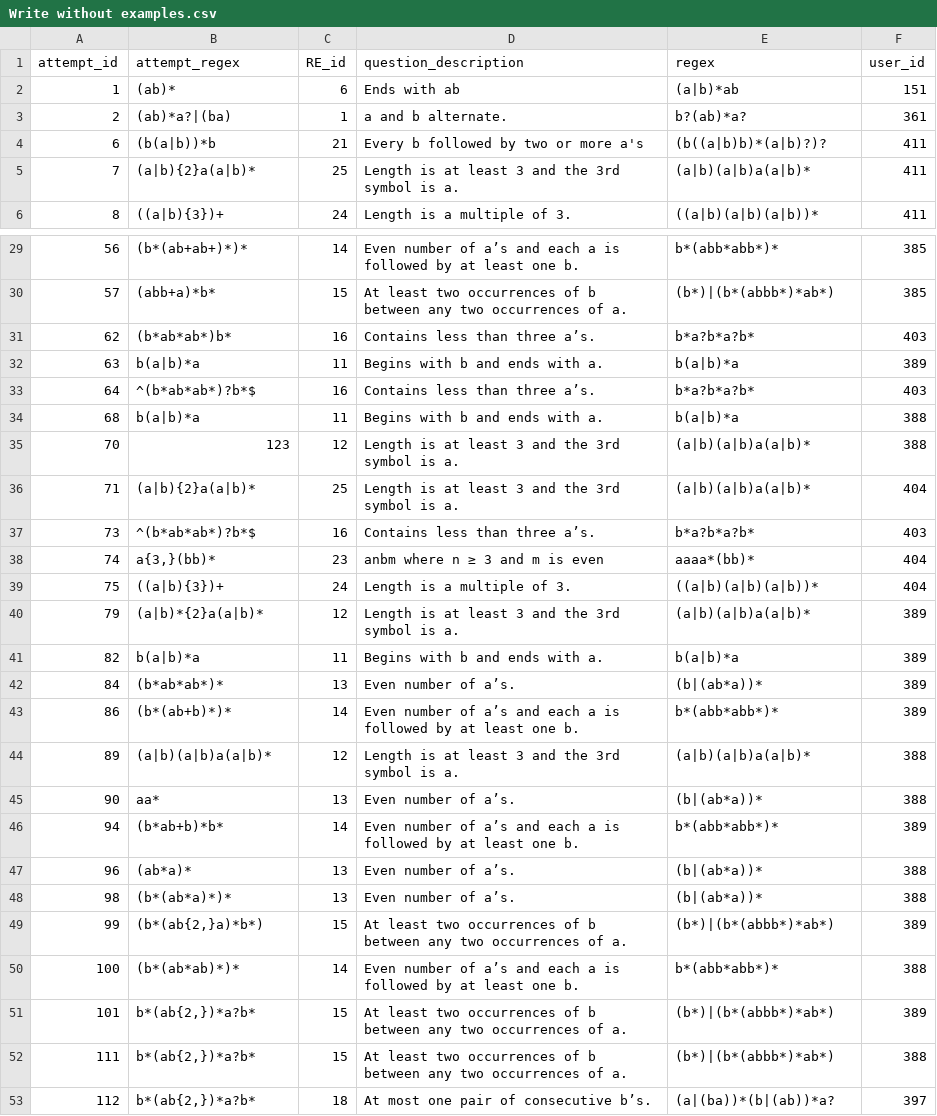
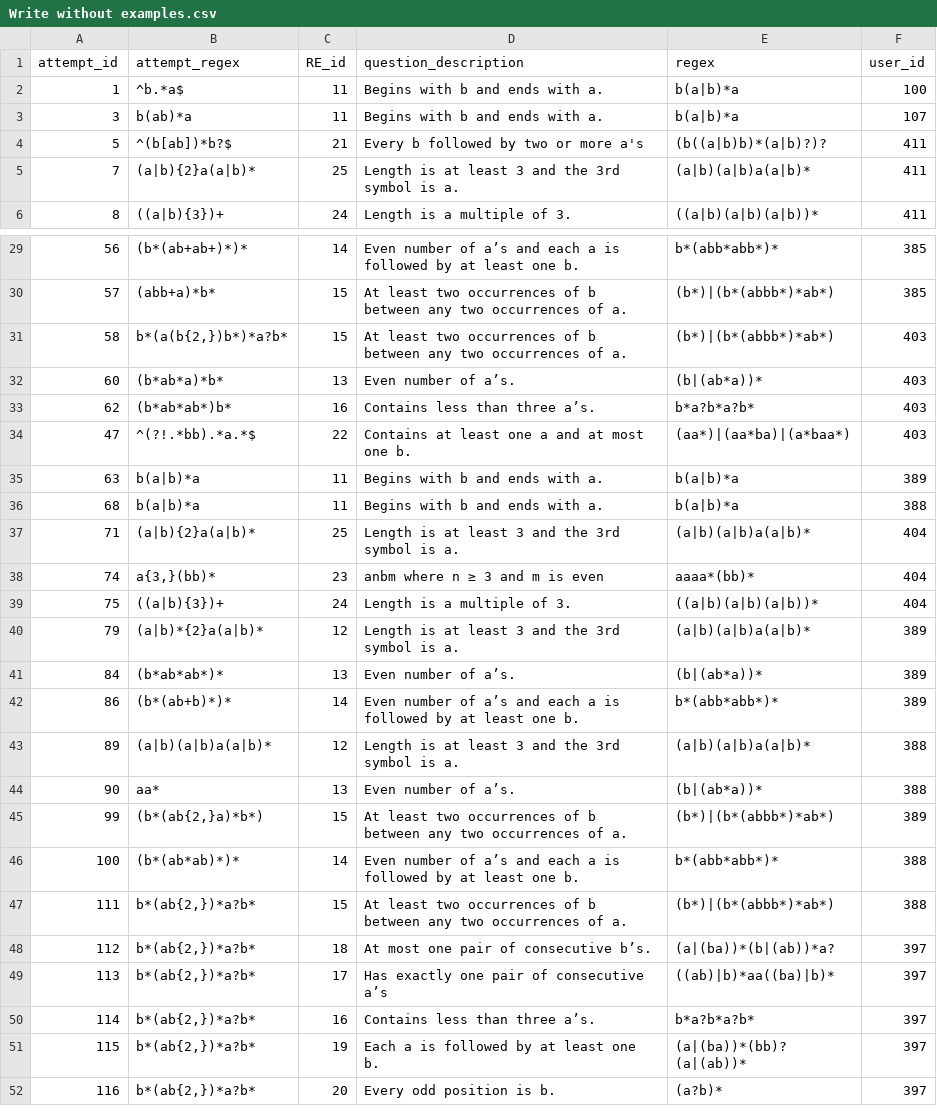
Before and after one commit to lmh1024-dev/Coverage, a CSV file: Data/Classroom_User_study/Write without examples.csv, drawn as a sheet; only a part is shown, gaps mark what is left out; the shorter side is filled out with more unchanged rows; the diff covers the shown part only.

```diff
--- a/Data/Classroom_User_study/Write without examples.csv
+++ b/Data/Classroom_User_study/Write without examples.csv
@@ -1,5 +1,5 @@
 attempt_id,attempt_regex,RE_id,question_description,regex,user_id
-1,(ab)*,6,Ends with ab,(a|b)*ab,151
-2,(ab)*a?|(ba),1,a and b alternate.,b?(ab)*a?,361
-6,(b(a|b))*b,21,Every b followed by two or more a's,(b((a|b)b)*(a|b)?)?,411
+1,^b.*a$,11,Begins with b and ends with a.,b(a|b)*a,100
+3,b(ab)*a,11,Begins with b and ends with a.,b(a|b)*a,107
+5,^(b[ab])*b?$,21,Every b followed by two or more a's,(b((a|b)b)*(a|b)?)?,411
 7,(a|b){2}a(a|b)*,25,Length is at least 3 and the 3rd symbol is a.,(a|b)(a|b)a(a|b)*,411
@@ -30,9 +30,9 @@
 57,(abb+a)*b*,15,At least two occurrences of b between any two occurrences of a.,(b*)|(b*(abbb*)*ab*),385
+58,"b*(a(b{2,})b*)*a?b*",15,At least two occurrences of b between any two occurrences of a.,(b*)|(b*(abbb*)*ab*),403
+60,(b*ab*a)*b*,13,Even number of a’s.,(b|(ab*a))*,403
 62,(b*ab*ab*)b*,16,Contains less than three a’s.,b*a?b*a?b*,403
+47,^(?!.*bb).*a.*$,22,Contains at least one a and at most one b.,(aa*)|(aa*ba)|(a*baa*),403
 63,b(a|b)*a,11,Begins with b and ends with a.,b(a|b)*a,389
-64,^(b*ab*ab*)?b*$,16,Contains less than three a’s.,b*a?b*a?b*,403
 68,b(a|b)*a,11,Begins with b and ends with a.,b(a|b)*a,388
-70,123,12,Length is at least 3 and the 3rd symbol is a.,(a|b)(a|b)a(a|b)*,388
 71,(a|b){2}a(a|b)*,25,Length is at least 3 and the 3rd symbol is a.,(a|b)(a|b)a(a|b)*,404
-73,^(b*ab*ab*)?b*$,16,Contains less than three a’s.,b*a?b*a?b*,403
 74,"a{3,}(bb)*",23,anbm where n ≥ 3 and m is even,aaaa*(bb)*,404
@@ -40,3 +40,2 @@
 79,(a|b)*{2}a(a|b)*,12,Length is at least 3 and the 3rd symbol is a.,(a|b)(a|b)a(a|b)*,389
-82,b(a|b)*a,11,Begins with b and ends with a.,b(a|b)*a,389
 84,(b*ab*ab*)*,13,Even number of a’s.,(b|(ab*a))*,389
@@ -45,8 +44,4 @@
 90,aa*,13,Even number of a’s.,(b|(ab*a))*,388
-94,(b*ab+b)*b*,14,Even number of a’s and each a is followed by at least one b.,b*(abb*abb*)*,389
-96,(ab*a)*,13,Even number of a’s.,(b|(ab*a))*,388
-98,(b*(ab*a)*)*,13,Even number of a’s.,(b|(ab*a))*,388
 99,"(b*(ab{2,}a)*b*)",15,At least two occurrences of b between any two occurrences of a.,(b*)|(b*(abbb*)*ab*),389
 100,(b*(ab*ab)*)*,14,Even number of a’s and each a is followed by at least one b.,b*(abb*abb*)*,388
-101,"b*(ab{2,})*a?b*",15,At least two occurrences of b between any two occurrences of a.,(b*)|(b*(abbb*)*ab*),389
 111,"b*(ab{2,})*a?b*",15,At least two occurrences of b between any two occurrences of a.,(b*)|(b*(abbb*)*ab*),388
```
Also changed, not shown: 3 added rows, 7 removed rows and 13 edited cells elsewhere in this file, Data/Classroom_User_study/Interpret with EPC examples.csv, Data/Classroom_User_study/Interpret without examples.csv, 1 other file.
